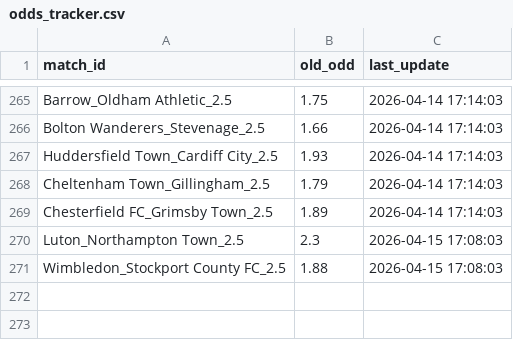
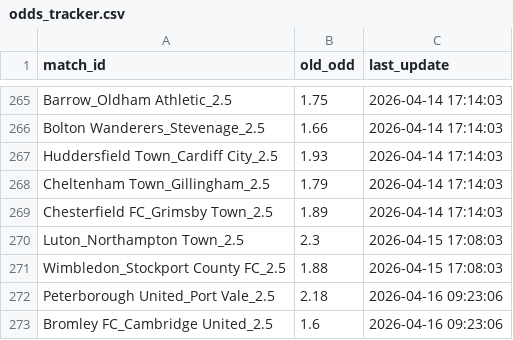
Before and after one commit to pnstung-ui/Vebo_idol, a CSV file: odds_tracker.csv, drawn as a sheet; only a part is shown, gaps mark what is left out.

Commit message:
Shark update [skip ci]

```diff
--- a/odds_tracker.csv
+++ b/odds_tracker.csv
@@ -271 +271,3 @@ Luton_Northampton Town_2.5,2.3,2026-04-15 17:08:03
 Wimbledon_Stockport County FC_2.5,1.88,2026-04-15 17:08:03
+Peterborough United_Port Vale_2.5,2.18,2026-04-16 09:23:06
+Bromley FC_Cambridge United_2.5,1.6,2026-04-16 09:23:06
```
